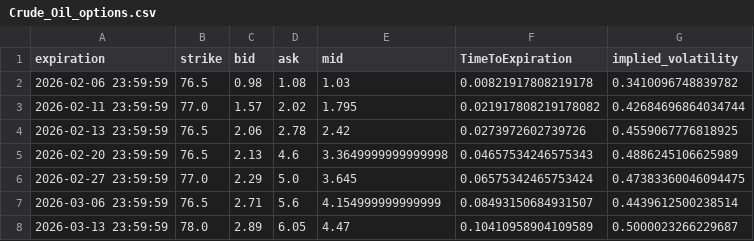
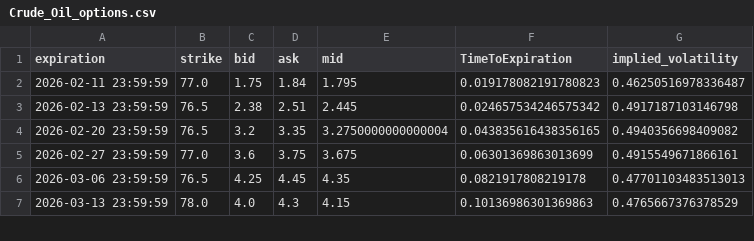
Before and after one commit to Gab1trs/Market-Dashboard, a CSV file: options/Crude_Oil_options.csv, drawn as a sheet; only a part is shown; the diff covers the shown part only.

```diff
--- a/options/Crude_Oil_options.csv
+++ b/options/Crude_Oil_options.csv
@@ -1,8 +1,7 @@
 expiration,strike,bid,ask,mid,TimeToExpiration,implied_volatility
-2026-02-06 23:59:59,76.5,0.98,1.08,1.03,0.00821917808219178,0.3410096748839782
-2026-02-11 23:59:59,77.0,1.57,2.02,1.795,0.021917808219178082,0.42684696864034744
-2026-02-13 23:59:59,76.5,2.06,2.78,2.42,0.0273972602739726,0.4559067776818925
-2026-02-20 23:59:59,76.5,2.13,4.6,3.3649999999999998,0.04657534246575343,0.4886245106625989
-2026-02-27 23:59:59,77.0,2.29,5.0,3.645,0.06575342465753424,0.47383360046094475
-2026-03-06 23:59:59,76.5,2.71,5.6,4.154999999999999,0.08493150684931507,0.4439612500238514
-2026-03-13 23:59:59,78.0,2.89,6.05,4.47,0.10410958904109589,0.5000023266229687
+2026-02-11 23:59:59,77.0,1.75,1.84,1.795,0.019178082191780823,0.46250516978336487
+2026-02-13 23:59:59,76.5,2.38,2.51,2.445,0.024657534246575342,0.4917187103146798
+2026-02-20 23:59:59,76.5,3.2,3.35,3.2750000000000004,0.043835616438356165,0.4940356698409082
+2026-02-27 23:59:59,77.0,3.6,3.75,3.675,0.06301369863013699,0.4915549671866161
+2026-03-06 23:59:59,76.5,4.25,4.45,4.35,0.0821917808219178,0.47701103483513013
+2026-03-13 23:59:59,78.0,4.0,4.3,4.15,0.10136986301369863,0.4765667376378529
```
Also changed, not shown: 25 edited cells elsewhere in this file, data/SPY_data.csv, data/all_assets_prices.csv, 42 other files.
